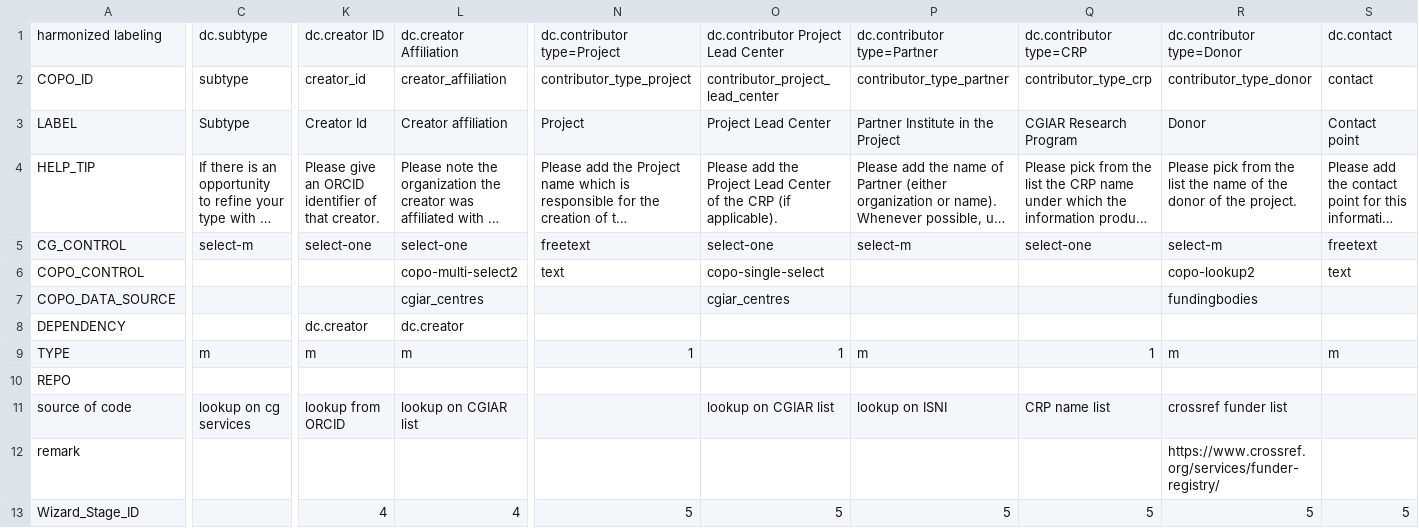
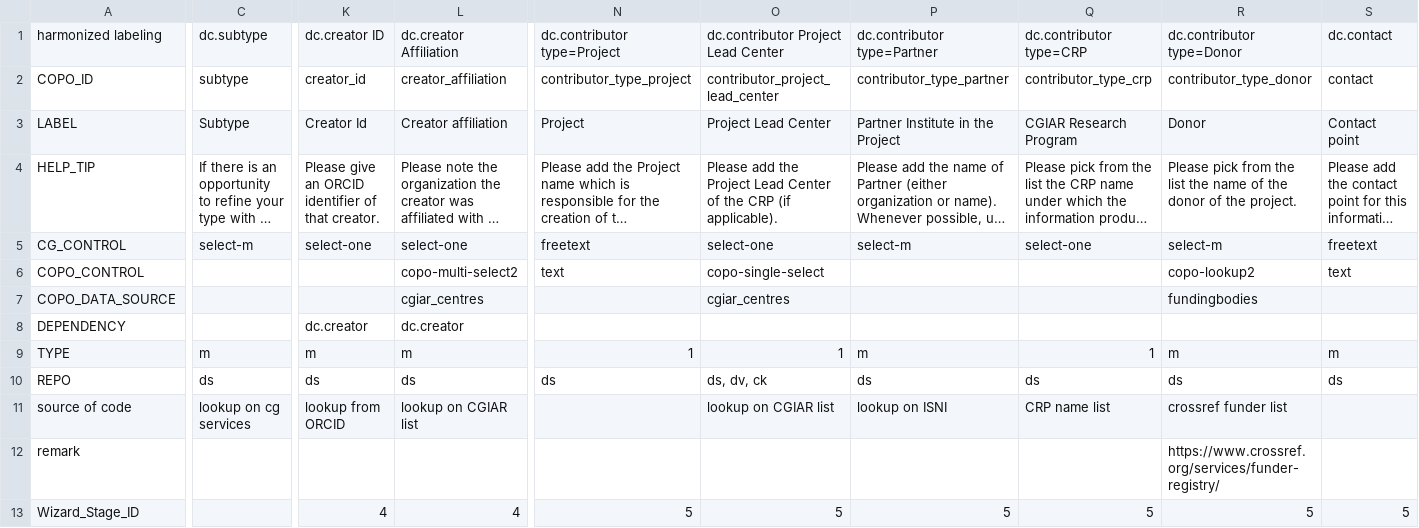
Before and after one commit to rpatil524/COPO, a CSV file: web/src/web/apps/web_copo/schemas/utils/cg_core/copo_schema.csv, drawn as a sheet; only a part is shown, gaps mark what is left out; long unchanged cells end in …; the diff covers the shown part only; the diff names each change by its address in the sheet, - before the commit and + after, or states it on an @@ line.

```diff
--- a/web/src/web/apps/web_copo/schemas/utils/cg_core/copo_schema.csv
+++ b/web/src/web/apps/web_copo/schemas/utils/cg_core/copo_schema.csv
-C10: (empty)
+C10: ds
-K10: (empty)
+K10: ds
-L10: (empty)
+L10: ds
-N10: (empty)
+N10: ds
-O10: (empty)
+O10: ds, dv, ck
-P10: (empty)
+P10: ds
-Q10: (empty)
+Q10: ds
-R10: (empty)
+R10: ds
-S10: (empty)
+S10: ds
```
Also changed, not shown: 25 edited cells elsewhere in this file, 2 other files.
